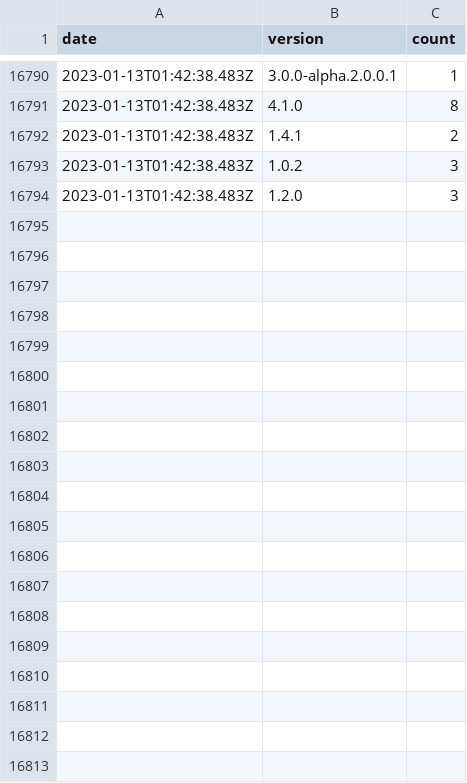
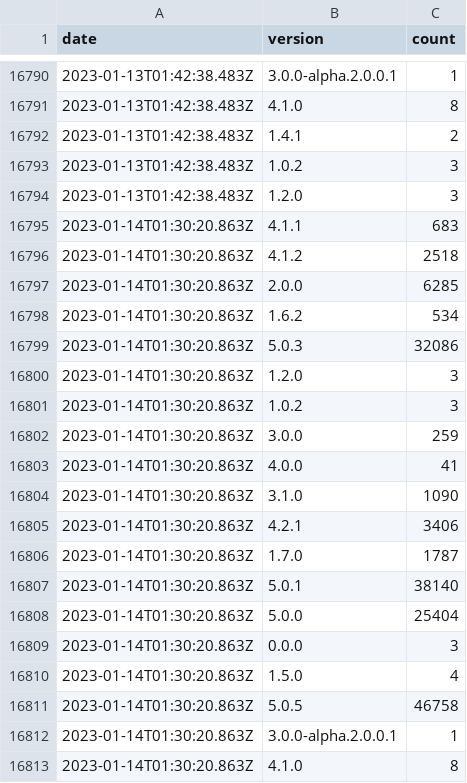
Before and after one commit to dubzzz/npm-counter-history, a CSV file: pure-rand.csv, drawn as a sheet; only a part is shown, gaps mark what is left out; the diff covers the shown part only; the diff names each change by its address in the sheet, - before the commit and + after, or states it on an @@ line.

```diff
--- a/pure-rand.csv
+++ b/pure-rand.csv
+row 16795: 2023-01-14T01:30:20.863Z | 4.1.1 | 683
+row 16796: 2023-01-14T01:30:20.863Z | 4.1.2 | 2518
+row 16797: 2023-01-14T01:30:20.863Z | 2.0.0 | 6285
+row 16798: 2023-01-14T01:30:20.863Z | 1.6.2 | 534
+row 16799: 2023-01-14T01:30:20.863Z | 5.0.3 | 32086
+row 16800: 2023-01-14T01:30:20.863Z | 1.2.0 | 3
+row 16801: 2023-01-14T01:30:20.863Z | 1.0.2 | 3
+row 16802: 2023-01-14T01:30:20.863Z | 3.0.0 | 259
+row 16803: 2023-01-14T01:30:20.863Z | 4.0.0 | 41
+row 16804: 2023-01-14T01:30:20.863Z | 3.1.0 | 1090
+row 16805: 2023-01-14T01:30:20.863Z | 4.2.1 | 3406
+row 16806: 2023-01-14T01:30:20.863Z | 1.7.0 | 1787
+row 16807: 2023-01-14T01:30:20.863Z | 5.0.1 | 38140
+row 16808: 2023-01-14T01:30:20.863Z | 5.0.0 | 25404
+row 16809: 2023-01-14T01:30:20.863Z | 0.0.0 | 3
+row 16810: 2023-01-14T01:30:20.863Z | 1.5.0 | 4
+row 16811: 2023-01-14T01:30:20.863Z | 5.0.5 | 46758
+row 16812: 2023-01-14T01:30:20.863Z | 3.0.0-alpha.2.0.0.1 | 1
+row 16813: 2023-01-14T01:30:20.863Z | 4.1.0 | 8
```
Also changed, not shown: 14 added rows elsewhere in this file, @fast-check--ava.csv, @fast-check--jest.csv, 7 other files.
